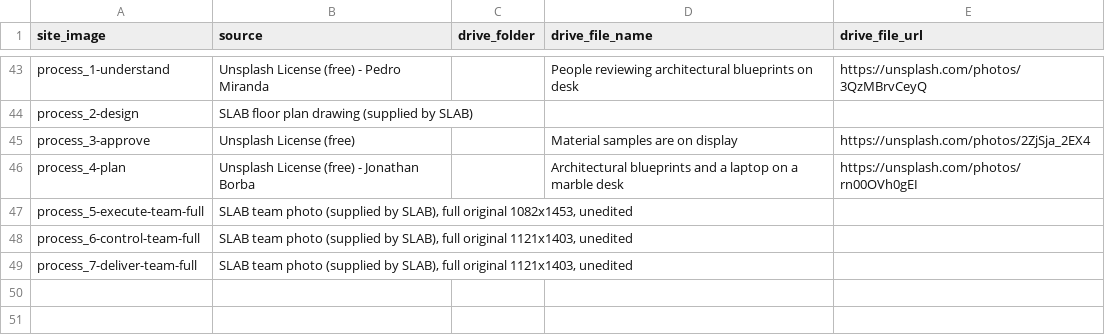
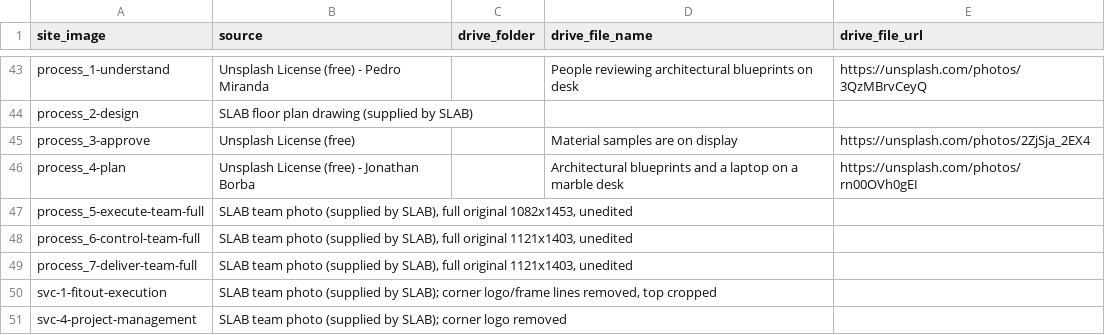
Before and after one commit to Hayat-oak/slab-contracting-website, a TSV file: references/image_sources.tsv, drawn as a sheet; only a part is shown, gaps mark what is left out.

```diff
--- a/references/image_sources.tsv
+++ b/references/image_sources.tsv
@@ -49 +49,3 @@ process_6-control-team-full	SLAB team photo (supplied by SLAB), full original 11
 process_7-deliver-team-full	SLAB team photo (supplied by SLAB), full original 1121x1403, unedited			
+svc-1-fitout-execution	SLAB team photo (supplied by SLAB); corner logo/frame lines removed, top cropped			
+svc-4-project-management	SLAB team photo (supplied by SLAB); corner logo removed			
```
Also changed, not shown: 3 other files.
